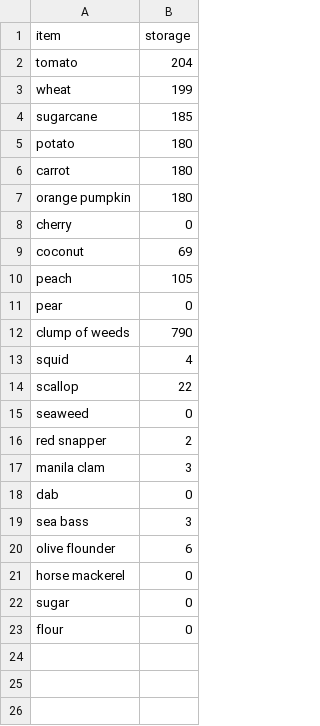
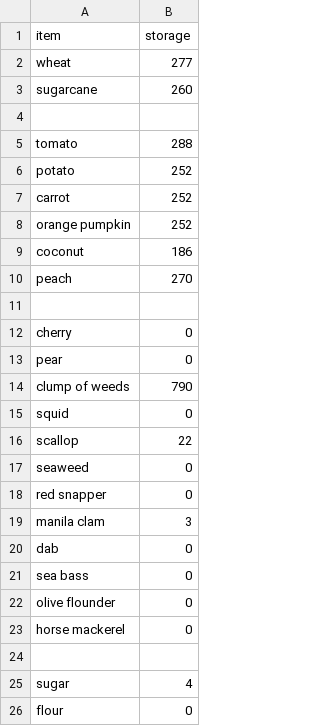
Before and after one commit to AlexSterk/ACNH-Cooking-Profit-Maximizer, a CSV file: storage.csv, drawn as a sheet.

```diff
--- a/storage.csv
+++ b/storage.csv
@@ -1,23 +1,26 @@
 item,storage
-tomato,204
-wheat,199
-sugarcane,185
-potato,180
-carrot,180
-orange pumpkin,180
+wheat,277
+sugarcane,260
+
+tomato,288
+potato,252
+carrot,252
+orange pumpkin,252
+coconut,186
+peach,270
+
 cherry,0
-coconut,69
-peach,105
 pear,0
 clump of weeds,790
-squid,4
+squid,0
 scallop,22
 seaweed,0
-red snapper,2
+red snapper,0
 manila clam,3
 dab,0
-sea bass,3
-olive flounder,6
+sea bass,0
+olive flounder,0
 horse mackerel,0
-sugar,0
+
+sugar,4
 flour,0
```
Also changed, not shown: ingredients.csv, recipes.csv.
